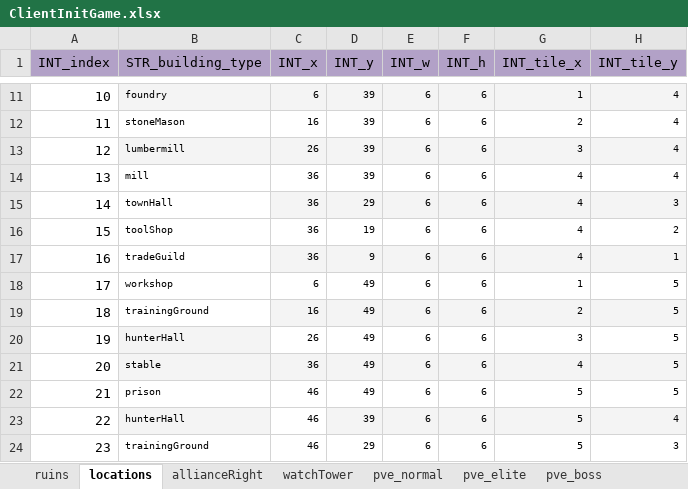
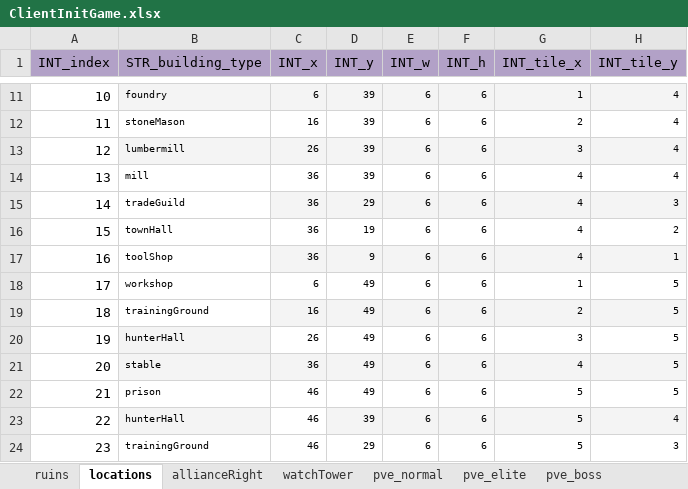
Before and after one commit to ModunZhang/kod_client, an Excel workbook: gameData/client/ClientInitGame.xlsx, sheet locations, drawn as a sheet; only a part is shown, gaps mark what is left out; values as stored, in another font and other column widths than the file's, no borders; the diff names each change by its address in the sheet, - before the commit and + after, or states it on an @@ line.

```diff
--- a/gameData/client/ClientInitGame.xlsx (sheet locations)
+++ b/gameData/client/ClientInitGame.xlsx (sheet locations)
-B15 (STR_building_type): townHall
+B15 (STR_building_type): tradeGuild
-B16 (STR_building_type): toolShop
+B16 (STR_building_type): townHall
-B17 (STR_building_type): tradeGuild
+B17 (STR_building_type): toolShop
```
Also changed, not shown: 1 other file.
